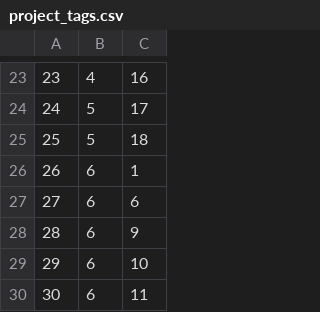
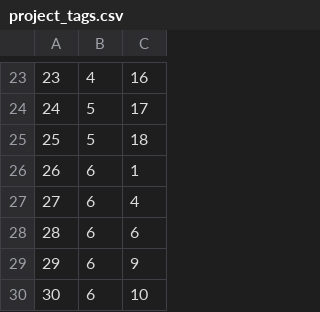
Before and after one commit to brian-w-projects/personal_website, a CSV file: data/project_tags.csv, drawn as a sheet; only a part is shown, gaps mark what is left out; the shorter side is filled out with more unchanged rows; addresses are those after the commit; the diff names each change by its address in the sheet, - before the commit and + after, or states it on an @@ line.

```diff
--- a/data/project_tags.csv
+++ b/data/project_tags.csv
+row 27: 27 | 6 | 4
@@ column A renumbered from row 28 down @@
```
Also changed, not shown: data/projects.csv, data/tags.csv, 5 other files.
